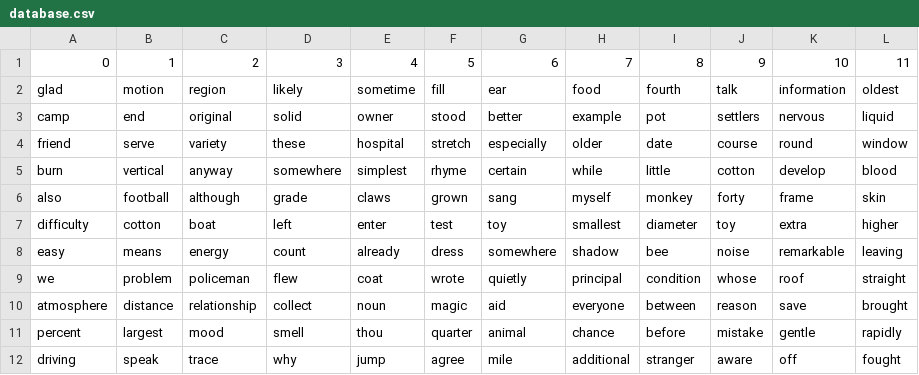
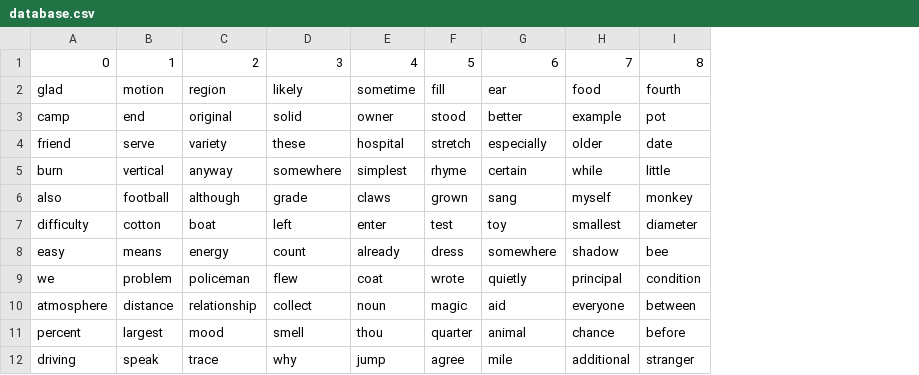
Before and after one commit to danilo-patrucco/mp1a, a CSV file: Public/database.csv, drawn as a sheet; the diff names each change by its address in the sheet, - before the commit and + after, or states it on an @@ line.

```diff
--- a/Public/database.csv
+++ b/Public/database.csv
-column J, rows 1-12: 9 | talk | settlers | course | cotton | forty | toy | noise | whose | reason | mistake | aware
-column K, rows 1-12: 10 | information | nervous | round | develop | frame | extra | remarkable | roof | save | gentle | off
-column L, rows 1-12: 11 | oldest | liquid | window | blood | skin | higher | leaving | straight | brought | rapidly | fought
```
Also changed, not shown: 1 other file.
